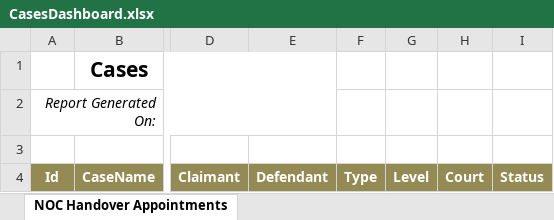
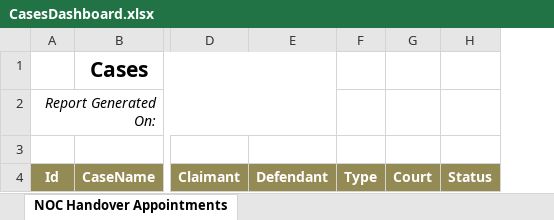
Before and after one commit to marinaiflowz-source/LegalSystem, an Excel workbook: LegalSystem/Templates/CasesDashboard.xlsx, sheet NOC Handover Appointments, drawn as a sheet; only a part is shown, gaps mark what is left out; values as stored, in another font and other column widths than the file's, no borders; charts and pictures not drawn; the diff names each change by its address in the sheet, - before the commit and + after, or states it on an @@ line.

Commit message:
handle case

```diff
--- a/LegalSystem/Templates/CasesDashboard.xlsx (sheet NOC Handover Appointments)
+++ b/LegalSystem/Templates/CasesDashboard.xlsx (sheet NOC Handover Appointments)
-column G, row 4: Level
```
Also changed, not shown: 5 other files.
